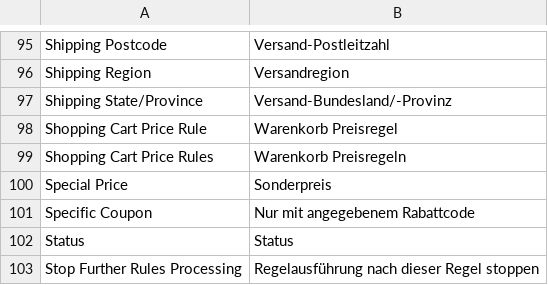
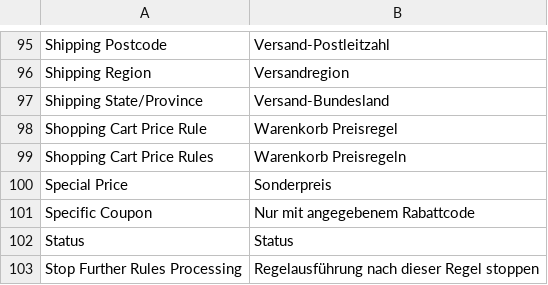
Before and after one commit to riconeitzel/German_LocalePack_de_DE, a CSV file: app/locale/de_DE/Mage_SalesRule.csv, drawn as a sheet; only a part is shown, gaps mark what is left out.

```diff
--- a/app/locale/de_DE/Mage_SalesRule.csv
+++ b/app/locale/de_DE/Mage_SalesRule.csv
@@ -96,3 +96,3 @@
 "Shipping Region","Versandregion"
-"Shipping State/Province","Versand-Bundesland/-Provinz"
+"Shipping State/Province","Versand-Bundesland"
 "Shopping Cart Price Rule","Warenkorb Preisregel"
```
Also changed, not shown: app/locale/de_DE/Mage_Catalog.csv, app/locale/de_DE/Mage_Cms.csv, 1 other file.
